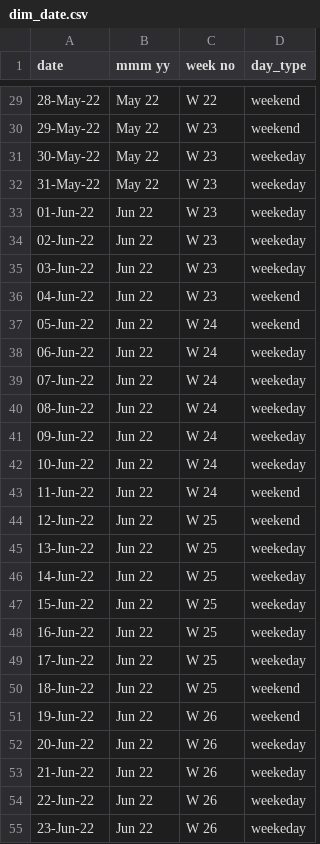
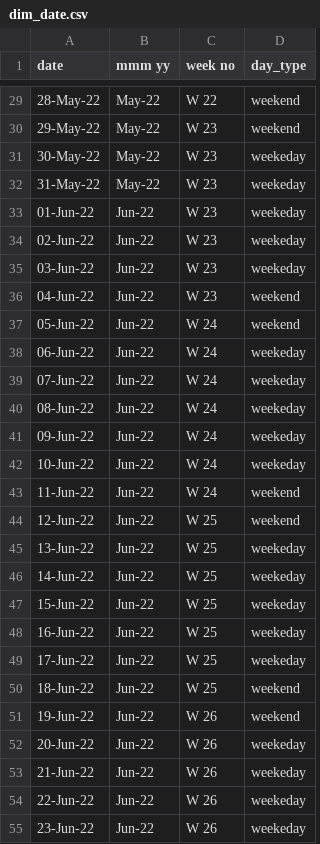
Before and after one commit to Sanjay28042001/Hospitality-Dashboard, a CSV file: dim_date.csv, drawn as a sheet; only a part is shown, gaps mark what is left out; the diff covers the shown part only.

```diff
--- a/dim_date.csv
+++ b/dim_date.csv
@@ -29,27 +29,27 @@ date,mmm yy,week no,day_type
-28-May-22,May 22,W 22,weekend
-29-May-22,May 22,W 23,weekend
-30-May-22,May 22,W 23,weekeday
-31-May-22,May 22,W 23,weekeday
-01-Jun-22,Jun 22,W 23,weekeday
-02-Jun-22,Jun 22,W 23,weekeday
-03-Jun-22,Jun 22,W 23,weekeday
-04-Jun-22,Jun 22,W 23,weekend
-05-Jun-22,Jun 22,W 24,weekend
-06-Jun-22,Jun 22,W 24,weekeday
-07-Jun-22,Jun 22,W 24,weekeday
-08-Jun-22,Jun 22,W 24,weekeday
-09-Jun-22,Jun 22,W 24,weekeday
-10-Jun-22,Jun 22,W 24,weekeday
-11-Jun-22,Jun 22,W 24,weekend
-12-Jun-22,Jun 22,W 25,weekend
-13-Jun-22,Jun 22,W 25,weekeday
-14-Jun-22,Jun 22,W 25,weekeday
-15-Jun-22,Jun 22,W 25,weekeday
-16-Jun-22,Jun 22,W 25,weekeday
-17-Jun-22,Jun 22,W 25,weekeday
-18-Jun-22,Jun 22,W 25,weekend
-19-Jun-22,Jun 22,W 26,weekend
-20-Jun-22,Jun 22,W 26,weekeday
-21-Jun-22,Jun 22,W 26,weekeday
-22-Jun-22,Jun 22,W 26,weekeday
-23-Jun-22,Jun 22,W 26,weekeday
+28-May-22,May-22,W 22,weekend
+29-May-22,May-22,W 23,weekend
+30-May-22,May-22,W 23,weekeday
+31-May-22,May-22,W 23,weekeday
+01-Jun-22,Jun-22,W 23,weekeday
+02-Jun-22,Jun-22,W 23,weekeday
+03-Jun-22,Jun-22,W 23,weekeday
+04-Jun-22,Jun-22,W 23,weekend
+05-Jun-22,Jun-22,W 24,weekend
+06-Jun-22,Jun-22,W 24,weekeday
+07-Jun-22,Jun-22,W 24,weekeday
+08-Jun-22,Jun-22,W 24,weekeday
+09-Jun-22,Jun-22,W 24,weekeday
+10-Jun-22,Jun-22,W 24,weekeday
+11-Jun-22,Jun-22,W 24,weekend
+12-Jun-22,Jun-22,W 25,weekend
+13-Jun-22,Jun-22,W 25,weekeday
+14-Jun-22,Jun-22,W 25,weekeday
+15-Jun-22,Jun-22,W 25,weekeday
+16-Jun-22,Jun-22,W 25,weekeday
+17-Jun-22,Jun-22,W 25,weekeday
+18-Jun-22,Jun-22,W 25,weekend
+19-Jun-22,Jun-22,W 26,weekend
+20-Jun-22,Jun-22,W 26,weekeday
+21-Jun-22,Jun-22,W 26,weekeday
+22-Jun-22,Jun-22,W 26,weekeday
+23-Jun-22,Jun-22,W 26,weekeday
```
Also changed, not shown: 66 edited cells elsewhere in this file.
